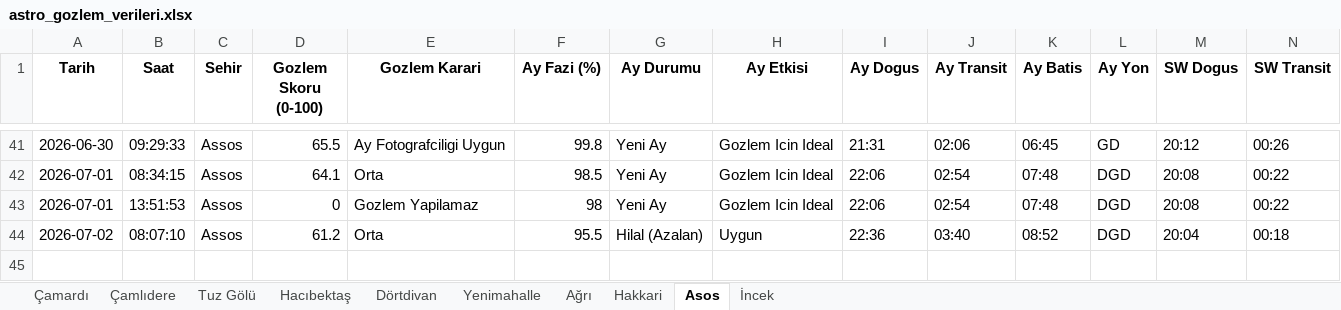
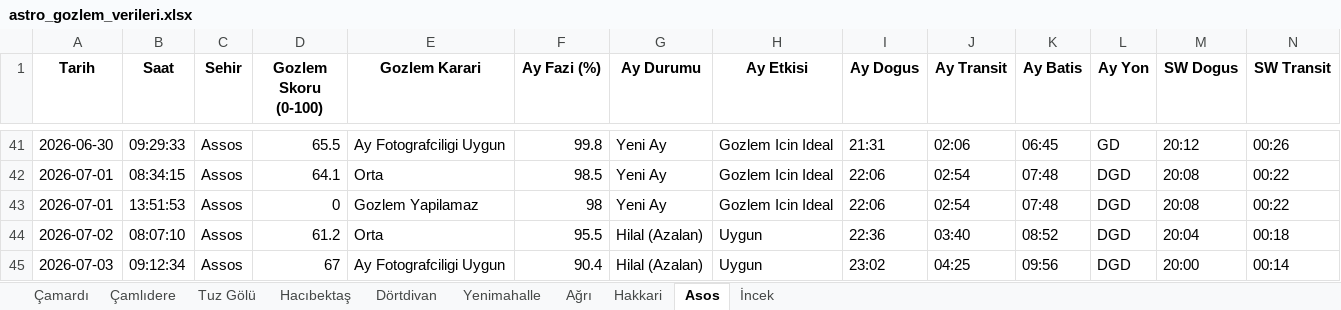
Before and after one commit to muhdogan-max/astro-gozlem, an Excel workbook: HavaTakip/astro_gozlem_verileri.xlsx, sheet Asos, drawn as a sheet; only a part is shown, gaps mark what is left out; values as stored, in another font and other column widths than the file's, no borders; rows hold the shown columns only; the diff names each change by its address in the sheet, - before the commit and + after, or states it on an @@ line.

```diff
--- a/HavaTakip/astro_gozlem_verileri.xlsx (sheet Asos)
+++ b/HavaTakip/astro_gozlem_verileri.xlsx (sheet Asos)
+row 45: 2026-07-03 | 09:12:34 | Assos | 67 | Ay Fotografciligi Uygun | 90.4 | Hilal (Azalan) | Uygun | 23:02 | 04:25 | 09:56 | DGD | 20:00 | 00:14
```
Also changed, not shown: sheet Dörtdivan, sheet Hakkari, sheet Hacıbektaş, sheet Ağrı, sheet Tuz Gölü, sheet Çamlıdere, 3 more sheets.
